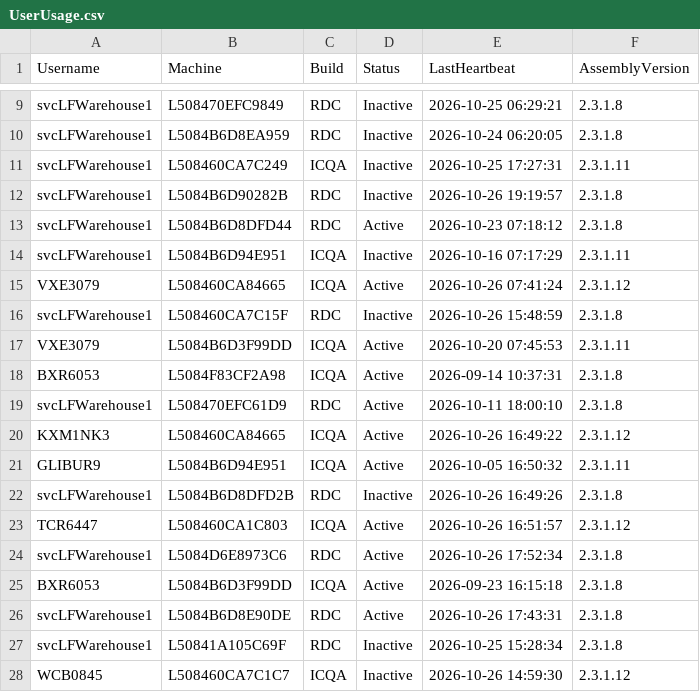
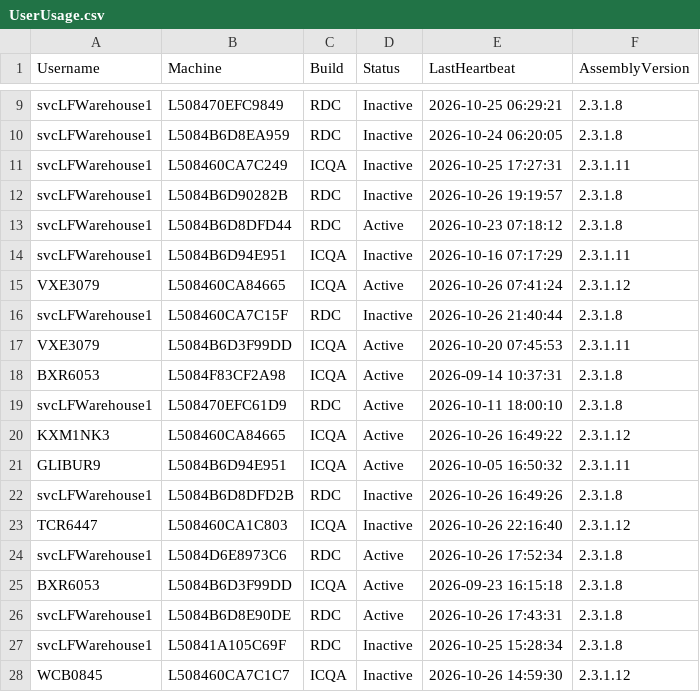
Before and after one commit to ixservices-bit/ixservices.github.io, a CSV file: data/UserUsage.csv, drawn as a sheet; only a part is shown, gaps mark what is left out.

```diff
--- a/data/UserUsage.csv
+++ b/data/UserUsage.csv
@@ -15,3 +15,3 @@ svcLFWarehouse1,L5084B6D94E951,ICQA,Inactive,2026-10-16 07:17:29,2.3.1.11
 VXE3079,L508460CA84665,ICQA,Active,2026-10-26 07:41:24,2.3.1.12
-svcLFWarehouse1,L508460CA7C15F,RDC,Inactive,2026-10-26 15:48:59,2.3.1.8
+svcLFWarehouse1,L508460CA7C15F,RDC,Inactive,2026-10-26 21:40:44,2.3.1.8
 VXE3079,L5084B6D3F99DD,ICQA,Active,2026-10-20 07:45:53,2.3.1.11
@@ -22,3 +22,3 @@ GLIBUR9,L5084B6D94E951,ICQA,Active,2026-10-05 16:50:32,2.3.1.11
 svcLFWarehouse1,L5084B6D8DFD2B,RDC,Inactive,2026-10-26 16:49:26,2.3.1.8
-TCR6447,L508460CA1C803,ICQA,Active,2026-10-26 16:51:57,2.3.1.12
+TCR6447,L508460CA1C803,ICQA,Inactive,2026-10-26 22:16:40,2.3.1.12
 svcLFWarehouse1,L5084D6E8973C6,RDC,Active,2026-10-26 17:52:34,2.3.1.8
```
Also changed, not shown: data/QuickLinkUsage.csv, 2 other files.
